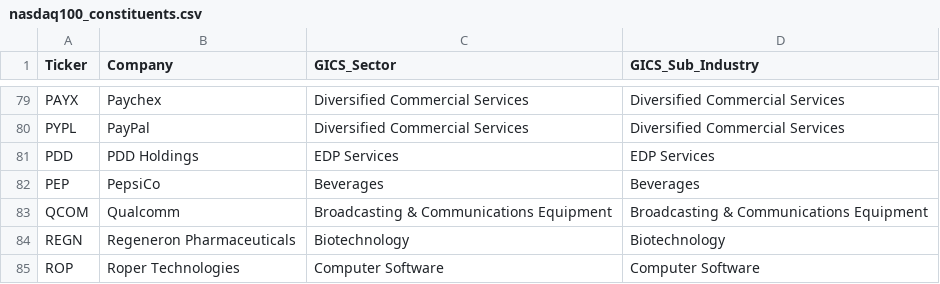
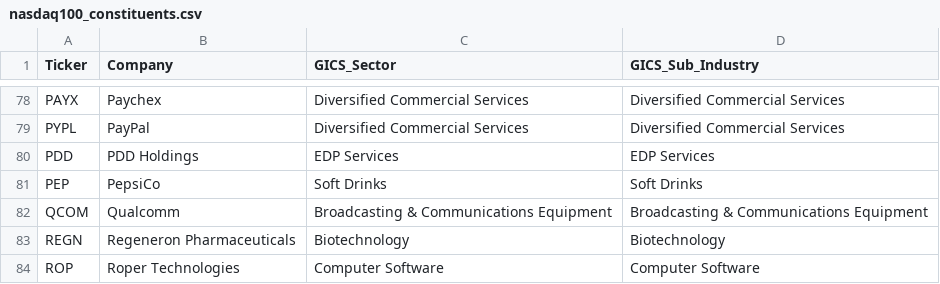
Before and after one commit to Gary-Strauss/NASDAQ100_Constituents, a CSV file: data/nasdaq100_constituents.csv, drawn as a sheet; only a part is shown, gaps mark what is left out; the diff covers the shown part only.

```diff
--- a/data/nasdaq100_constituents.csv
+++ b/data/nasdaq100_constituents.csv
@@ -81,3 +80,3 @@ PYPL,PayPal,Diversified Commercial Services,Diversified Commercial Services
 PDD,PDD Holdings,EDP Services,EDP Services
-PEP,PepsiCo,Beverages,Beverages
+PEP,PepsiCo,Soft Drinks,Soft Drinks
 QCOM,Qualcomm,Broadcasting & Communications Equipment,Broadcasting & Communications Equipment
```
Also changed, not shown: 1 added row, 1 removed row and 6 edited cells elsewhere in this file, 1 other file.
